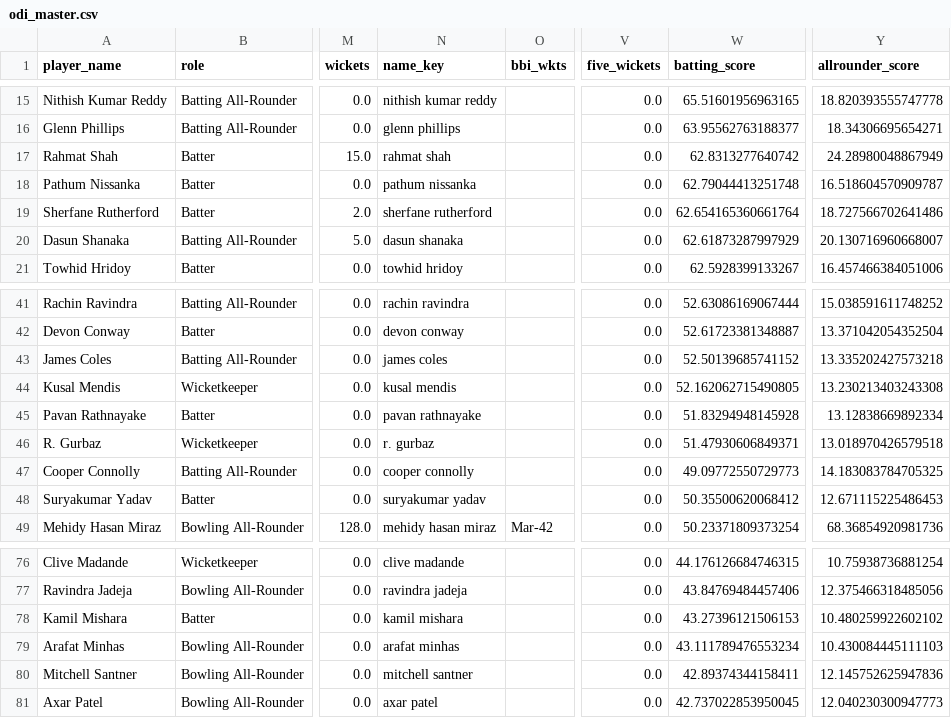
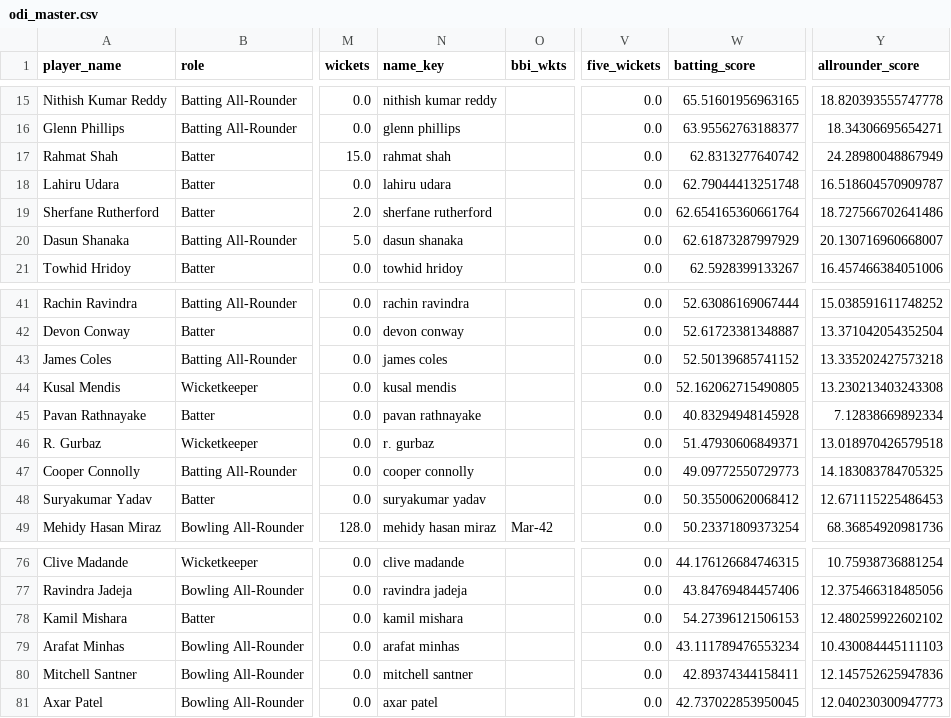
Before and after one commit to Ishad-Shyamal/R26-IT-096, a CSV file: server/microservice-3/python_ml/data/processed/odi_master.csv, drawn as a sheet; only a part is shown, gaps mark what is left out; the diff names each change by its address in the sheet, - before the commit and + after, or states it on an @@ line.

```diff
--- a/server/microservice-3/python_ml/data/processed/odi_master.csv
+++ b/server/microservice-3/python_ml/data/processed/odi_master.csv
-A18 (player_name): Pathum Nissanka
+A18 (player_name): Lahiru Udara
-N18 (name_key): pathum nissanka
+N18 (name_key): lahiru udara
-W45 (batting_score): 51.83294948145928
+W45 (batting_score): 40.83294948145928
-Y45 (allrounder_score): 13.12838669892334
+Y45 (allrounder_score): 7.12838669892334
-W78 (batting_score): 43.27396121506153
+W78 (batting_score): 54.27396121506153
-Y78 (allrounder_score): 10.480259922602102
+Y78 (allrounder_score): 12.480259922602102
```
Also changed, not shown: server/microservice-2/predictions/West Indies.csv, server/microservice-2/validation/Latest_Match_Predicted_vs_Actual_AllTeams.csv, 7 other files.
